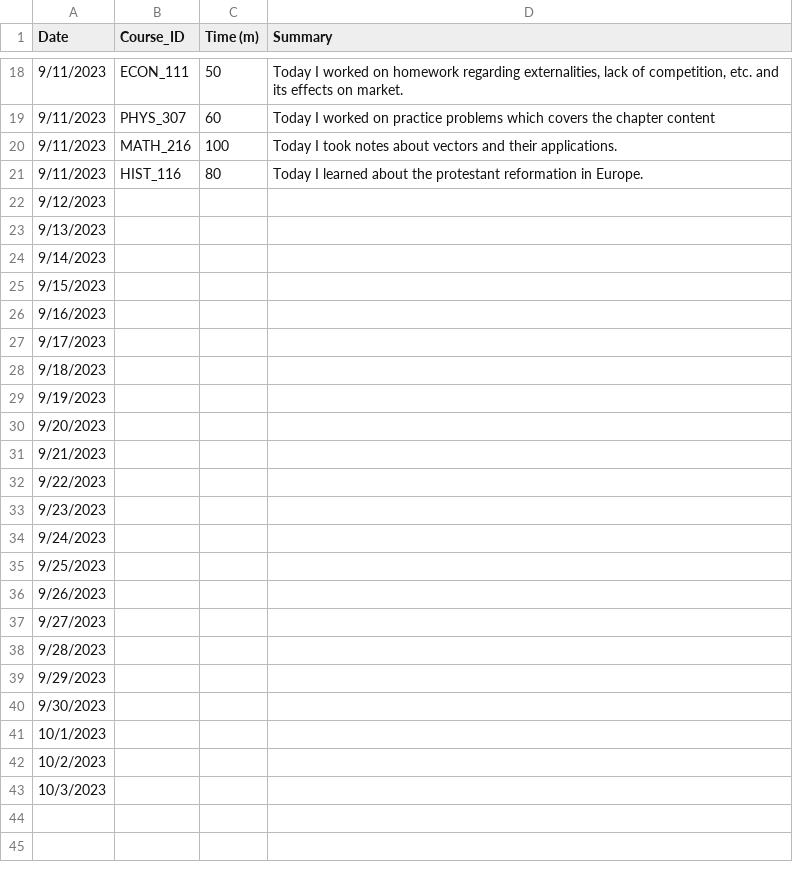
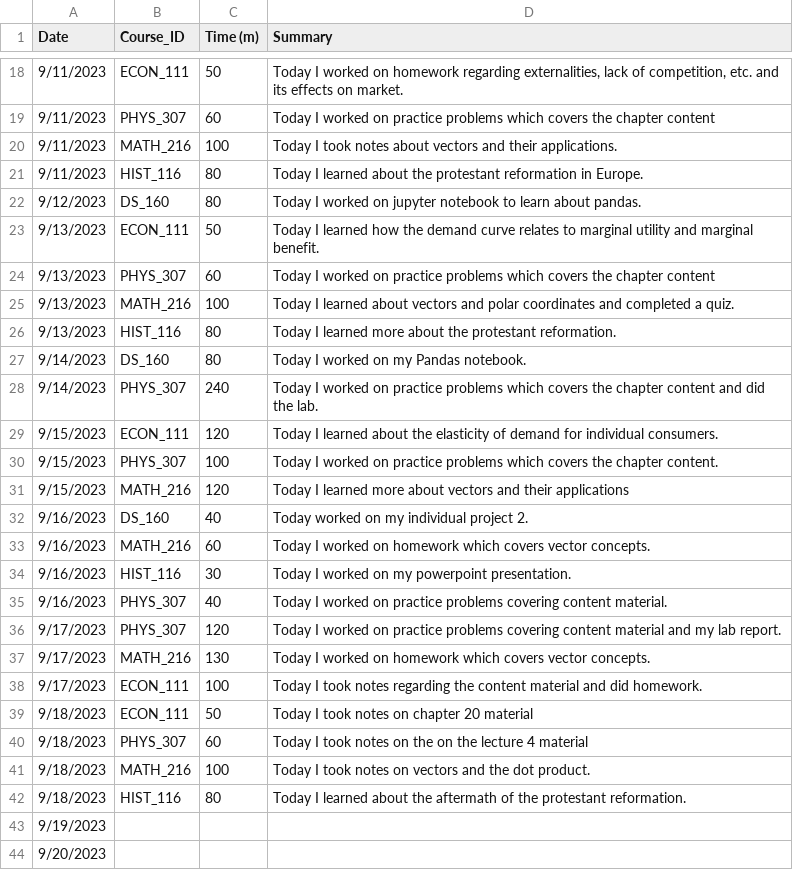
Before and after one commit to Graviton12/SZM-Timesheet-Project, a CSV file: Individual Project 1.csv, drawn as a sheet; only a part is shown, gaps mark what is left out; the shorter side is filled out with more unchanged rows; removed rows and columns are numbered as before the commit, all else as after; the diff covers the shown part only; the diff names each change by its address in the sheet, - before the commit and + after, or states it on an @@ line.

Commit message:
Week #2

```diff
--- a/Individual Project 1.csv
+++ b/Individual Project 1.csv
-row 22: 9/12/2023
-row 23: 9/13/2023
-row 24: 9/14/2023
-row 25: 9/15/2023
-row 26: 9/16/2023
-row 27: 9/17/2023
-row 28: 9/18/2023
+row 22: 9/12/2023 | DS_160 | 80 | Today I worked on jupyter notebook to learn about pandas.
+row 23: 9/13/2023 | ECON_111 | 50 | Today I learned how the demand curve relates to marginal utility and marginal benefit.
+row 24: 9/13/2023 | PHYS_307 | 60 | Today I worked on practice problems which covers the chapter content
+row 25: 9/13/2023 | MATH_216 | 100 | Today I learned about vectors and polar coordinates and completed a quiz.
+row 26: 9/13/2023 | HIST_116 | 80 | Today I learned more about the protestant reformation.
+row 27: 9/14/2023 | DS_160 | 80 | Today I worked on my Pandas notebook.
+row 28: 9/14/2023 | PHYS_307 | 240 | Today I worked on practice problems which covers the chapter content and did the lab.
+row 29: 9/15/2023 | ECON_111 | 120 | Today I learned about the elasticity of demand for individual consumers.
+row 30: 9/15/2023 | PHYS_307 | 100 | Today I worked on practice problems which covers the chapter content.
+row 31: 9/15/2023 | MATH_216 | 120 | Today I learned more about vectors and their applications
+row 32: 9/16/2023 | DS_160 | 40 | Today worked on my individual project 2.
+row 33: 9/16/2023 | MATH_216 | 60 | Today I worked on homework which covers vector concepts.
+row 34: 9/16/2023 | HIST_116 | 30 | Today I worked on my powerpoint presentation.
+row 35: 9/16/2023 | PHYS_307 | 40 | Today I worked on practice problems covering content material.
+row 36: 9/17/2023 | PHYS_307 | 120 | Today I worked on practice problems covering content material and my lab report.
+row 37: 9/17/2023 | MATH_216 | 130 | Today I worked on homework which covers vector concepts.
+row 38: 9/17/2023 | ECON_111 | 100 | Today I took notes regarding the content material and did homework.
+row 39: 9/18/2023 | ECON_111 | 50 | Today I took notes on chapter 20 material
+row 40: 9/18/2023 | PHYS_307 | 60 | Today I took notes on the on the lecture 4 material
+row 41: 9/18/2023 | MATH_216 | 100 | Today I took notes on vectors and the dot product.
+row 42: 9/18/2023 | HIST_116 | 80 | Today I learned about the aftermath of the protestant reformation.
```
Also changed, not shown: 28 added rows elsewhere in this file.
